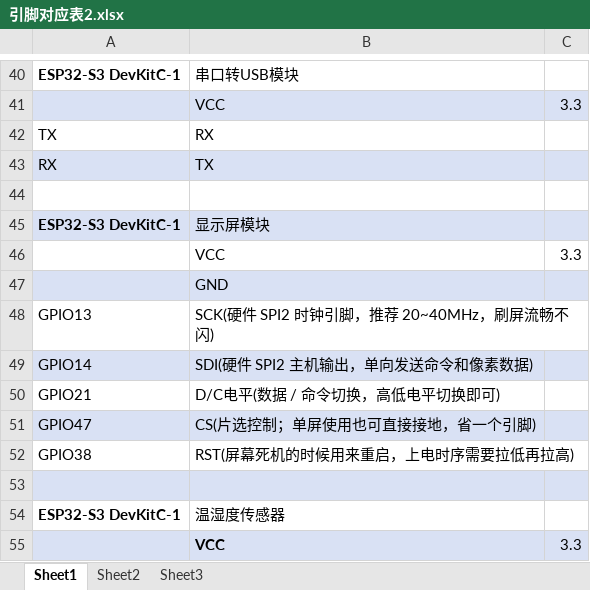
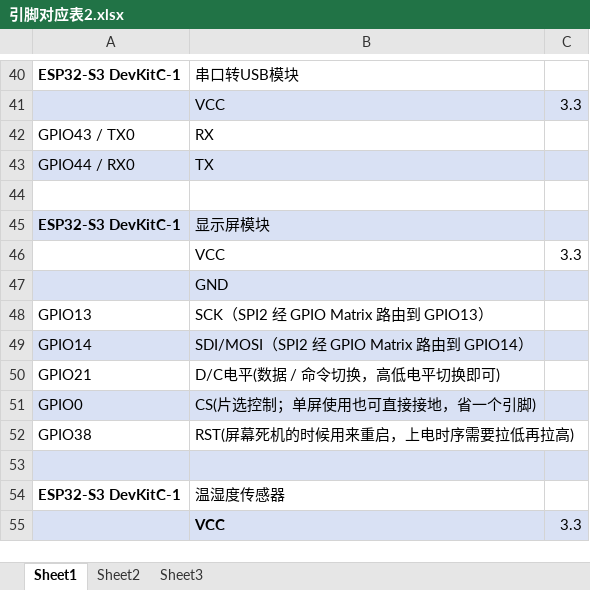
Before and after one commit to cyk579/vscode-esp32s3_testcode, an Excel workbook: 引脚对应表2.xlsx, sheet Sheet1, drawn as a sheet; only a part is shown, gaps mark what is left out; values as stored, in another font and other column widths than the file's, no borders; the diff names each change by its address in the sheet, - before the commit and + after, or states it on an @@ line.

```diff
--- a/引脚对应表2.xlsx (sheet Sheet1)
+++ b/引脚对应表2.xlsx (sheet Sheet1)
-A42: TX
+A42: GPIO43 / TX0
-A43: RX
+A43: GPIO44 / RX0
-B48: SCK(硬件 SPI2 时钟引脚，推荐 20~40MHz，刷屏流畅不闪)
+B48: SCK（SPI2 经 GPIO Matrix 路由到 GPIO13）
-B49: SDI(硬件 SPI2 主机输出，单向发送命令和像素数据)
+B49: SDI/MOSI（SPI2 经 GPIO Matrix 路由到 GPIO14）
-A51: GPIO47
+A51: GPIO0
```
Also changed, not shown: 14 other files.
